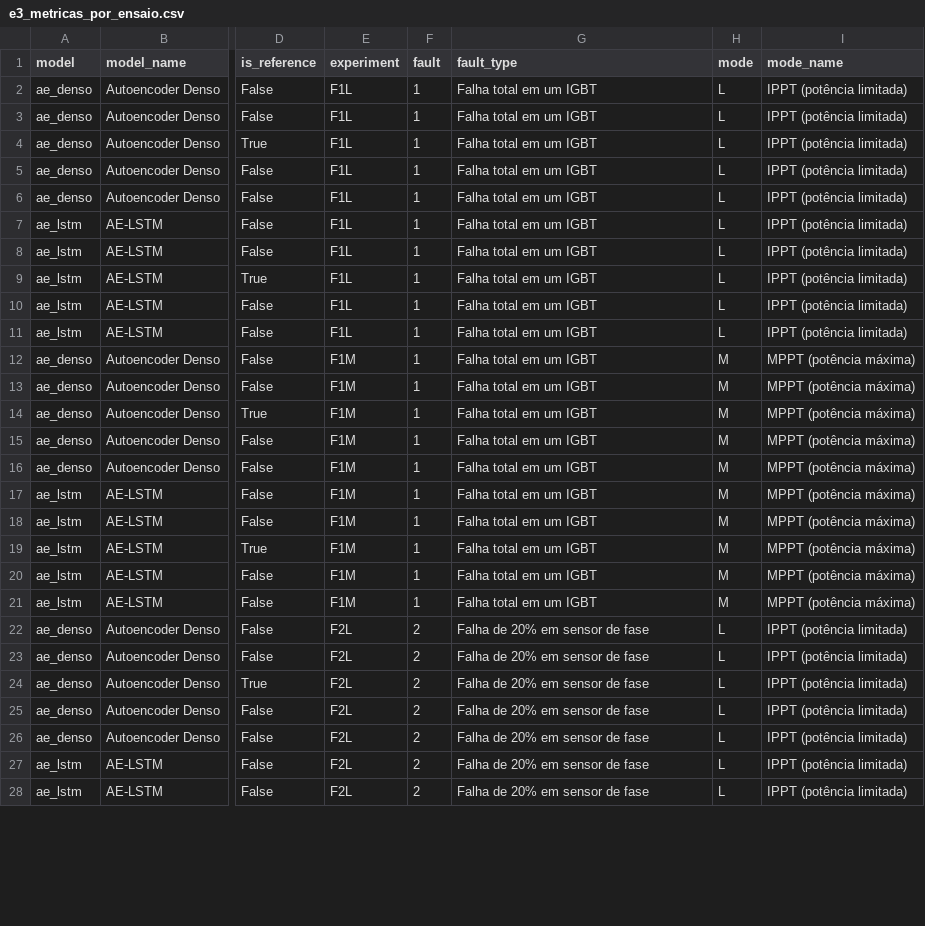
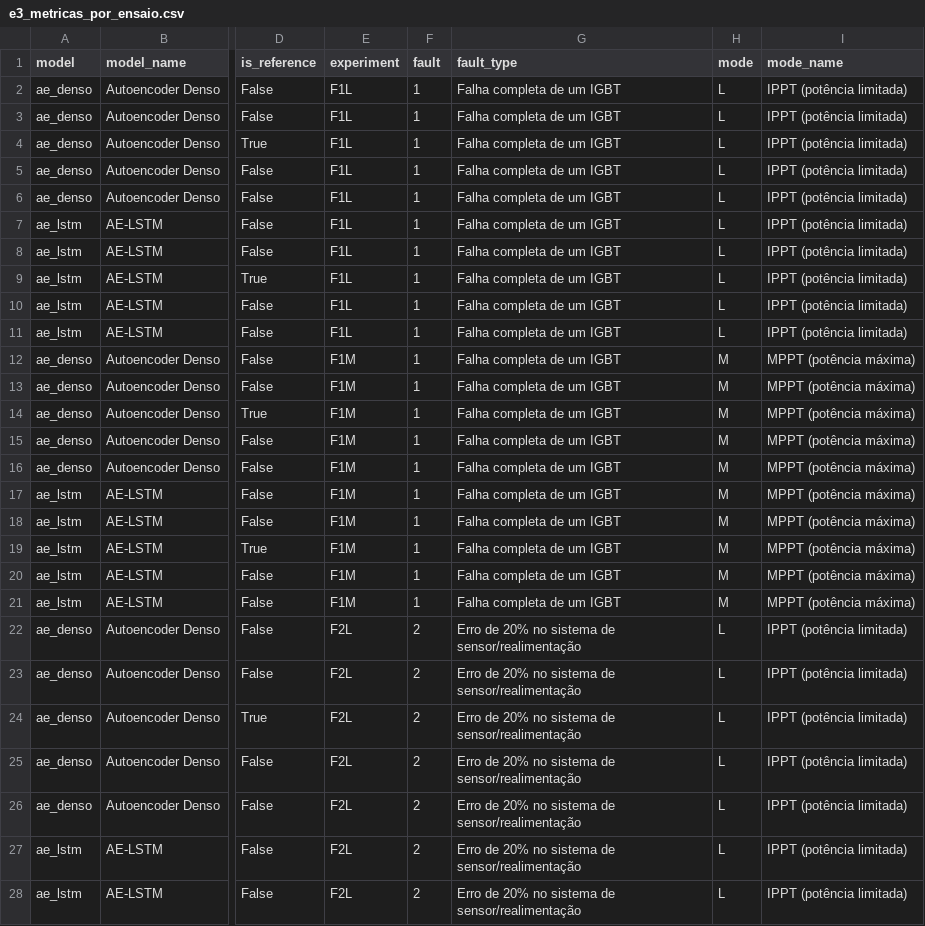
Before and after one commit to TheMagicIAn-creator/mestrado-utfpr, a CSV file: resultados/comparacao/e3_metricas_por_ensaio.csv, drawn as a sheet; only a part is shown, gaps mark what is left out; the diff covers the shown part only; the diff names each change by its address in the sheet, - before the commit and + after, or states it on an @@ line.

```diff
--- a/resultados/comparacao/e3_metricas_por_ensaio.csv
+++ b/resultados/comparacao/e3_metricas_por_ensaio.csv
-G2:G21 (fault_type): Falha total em um IGBT
+G2:G21 (fault_type): Falha completa de um IGBT
-G22:G28 (fault_type): Falha de 20% em sensor de fase
+G22:G28 (fault_type): Erro de 20% no sistema de sensor/realimentação
```
Also changed, not shown: 53 edited cells elsewhere in this file, resultados/confiabilidade/cenarios.csv, 51 other files.
